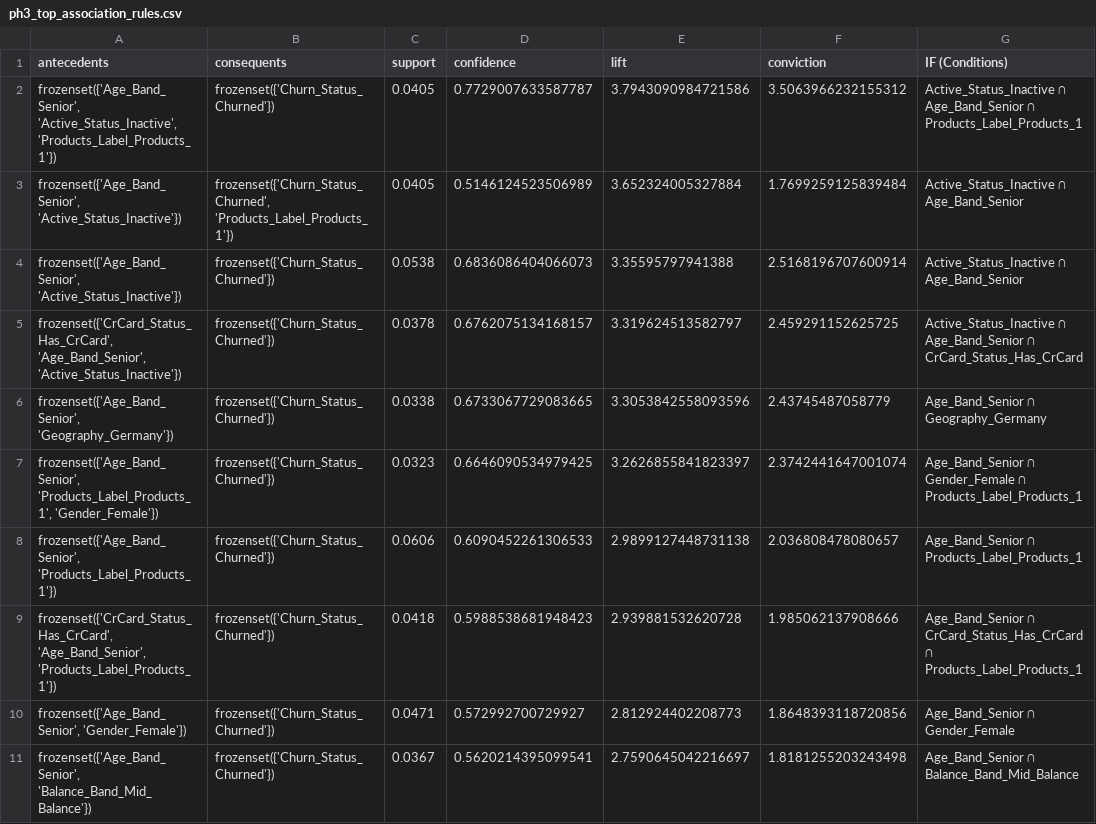
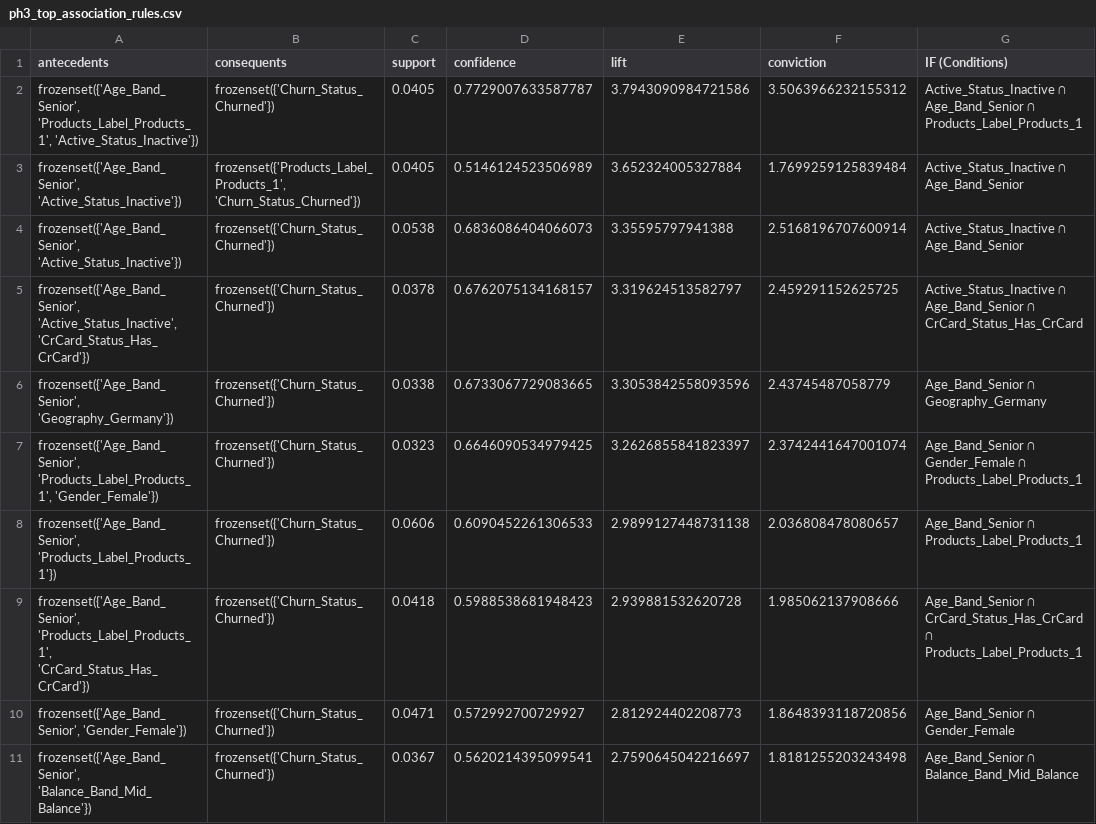
Before and after one commit to Kelompok4-PPTI20/data-mining, a CSV file: outputs/ph3_top_association_rules.csv, drawn as a sheet; only a part is shown; the diff names each change by its address in the sheet, - before the commit and + after, or states it on an @@ line.

```diff
--- a/outputs/ph3_top_association_rules.csv
+++ b/outputs/ph3_top_association_rules.csv
-A2 (antecedents): frozenset({'Age_Band_Senior', 'Active_Status_Inactive', 'Products_Label_Products_1'})
+A2 (antecedents): frozenset({'Age_Band_Senior', 'Products_Label_Products_1', 'Active_Status_Inactive'})
-B3 (consequents): frozenset({'Churn_Status_Churned', 'Products_Label_Products_1'})
+B3 (consequents): frozenset({'Products_Label_Products_1', 'Churn_Status_Churned'})
-A5 (antecedents): frozenset({'CrCard_Status_Has_CrCard', 'Age_Band_Senior', 'Active_Status_Inactive'})
+A5 (antecedents): frozenset({'Age_Band_Senior', 'Active_Status_Inactive', 'CrCard_Status_Has_CrCard'})
-A9 (antecedents): frozenset({'CrCard_Status_Has_CrCard', 'Age_Band_Senior', 'Products_Label_Products_1'})
+A9 (antecedents): frozenset({'Age_Band_Senior', 'Products_Label_Products_1', 'CrCard_Status_Has_CrCard'})
```
Also changed, not shown: 6 other files.
